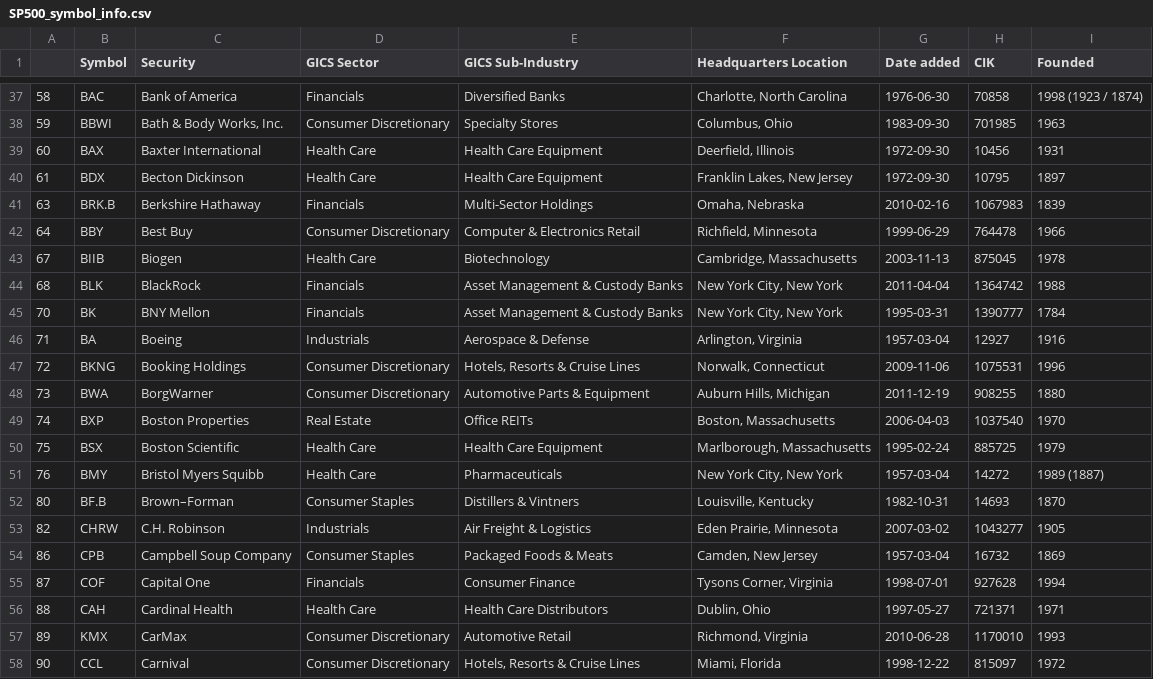
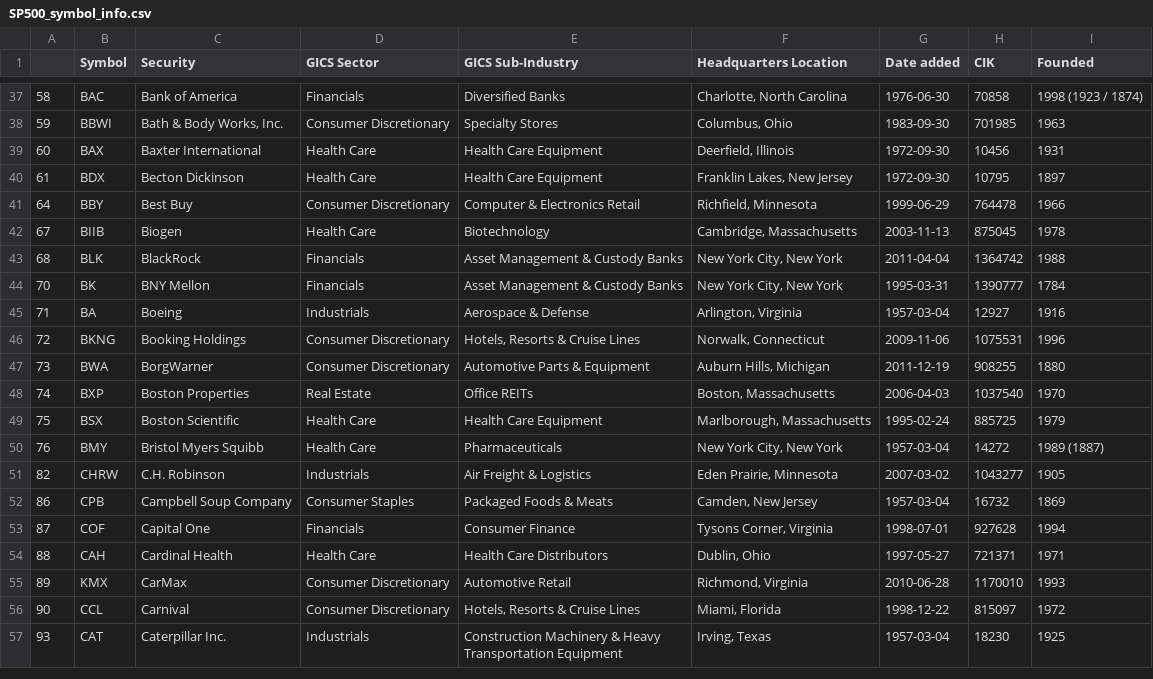
Before and after one commit to Lyna028/DatathonPolyfinances, a CSV file: series/additional_data/SP500_symbol_info.csv, drawn as a sheet; only a part is shown, gaps mark what is left out; the shorter side is filled out with more unchanged rows; the diff names each change by its address in the sheet, - before the commit and + after, or states it on an @@ line.

```diff
--- a/series/additional_data/SP500_symbol_info.csv
+++ b/series/additional_data/SP500_symbol_info.csv
-row 41: 63 | BRK.B | Berkshire Hathaway | Financials | Multi-Sector Holdings | Omaha, Nebraska | 2010-02-16 | 1067983 | 1839
-row 52: 80 | BF.B | Brown–Forman | Consumer Staples | Distillers & Vintners | Louisville, Kentucky | 1982-10-31 | 14693 | 1870
```
Also changed, not shown: 2 other files.
